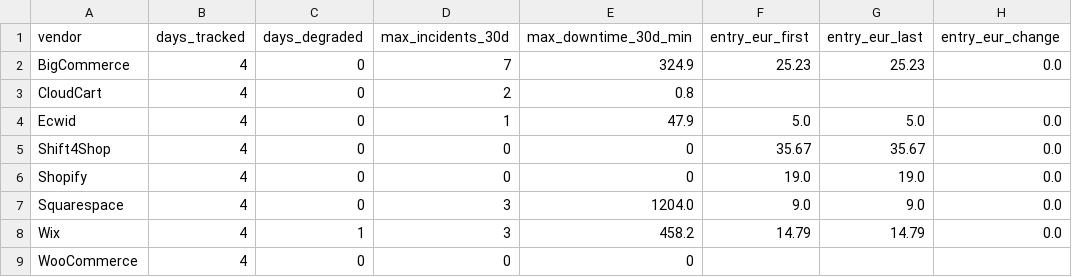
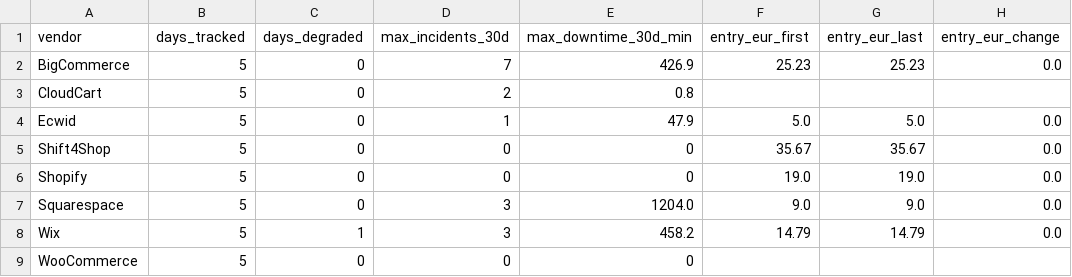
Before and after one commit to Emo-999/ecommerce-intelligence, a CSV file: exports/2026-09-summary.csv, drawn as a sheet; only a part is shown; the diff names each change by its address in the sheet, - before the commit and + after, or states it on an @@ line.

```diff
--- a/exports/2026-09-summary.csv
+++ b/exports/2026-09-summary.csv
-B2:B9 (days_tracked): 4
+B2:B9 (days_tracked): 5
-E2 (max_downtime_30d_min): 324.9
+E2 (max_downtime_30d_min): 426.9
```
Also changed, not shown: exports/2026-09-daily.csv, 10 other files.
